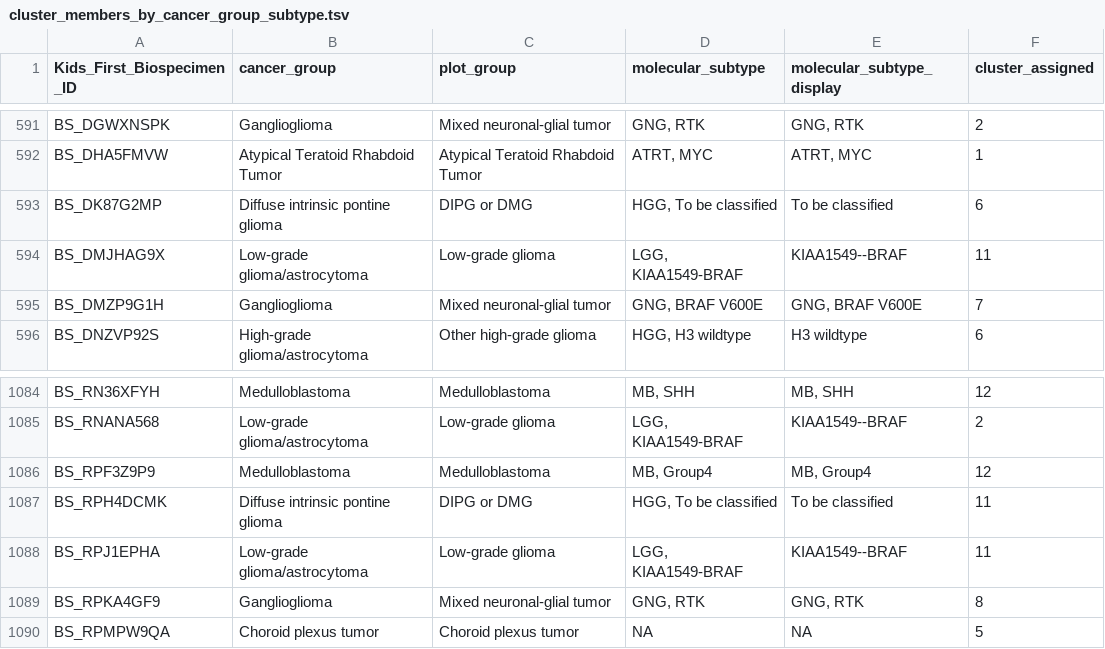
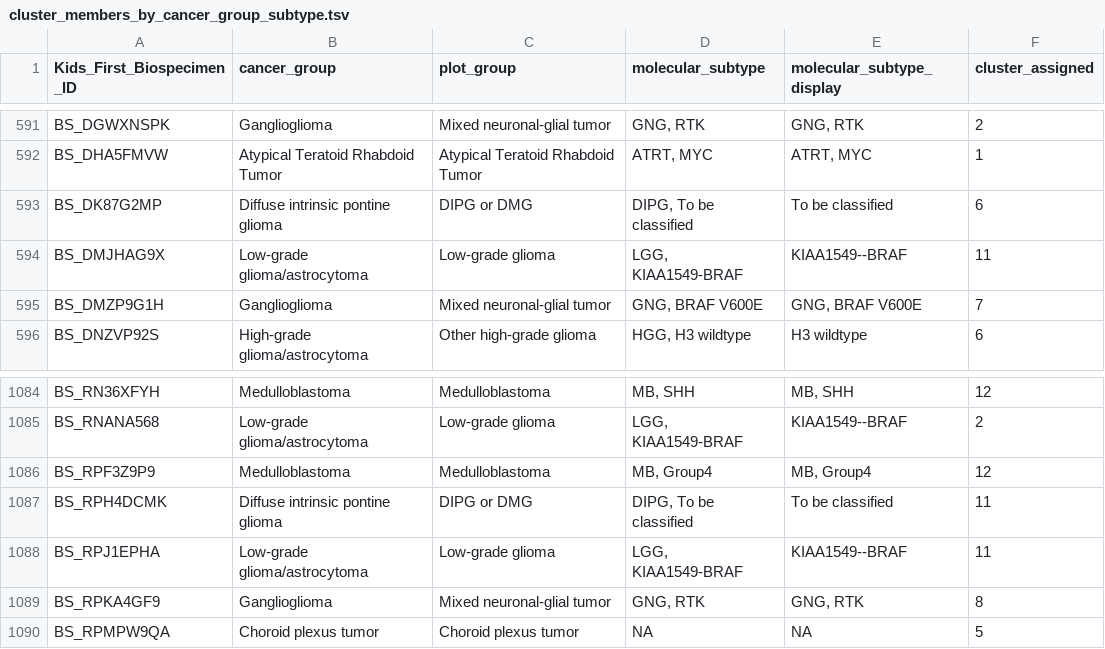
Before and after one commit to rokitalab/clk1-splicing, a TSV file: analyses/clustering_analysis/output/cluster_members_by_cancer_group_subtype.tsv, drawn as a sheet; only a part is shown, gaps mark what is left out; the diff covers the shown part only.

```diff
--- a/analyses/clustering_analysis/output/cluster_members_by_cancer_group_subtype.tsv
+++ b/analyses/clustering_analysis/output/cluster_members_by_cancer_group_subtype.tsv
@@ -592,3 +592,3 @@ BS_DGWXNSPK	Ganglioglioma	Mixed neuronal-glial tumor	GNG, RTK	GNG, RTK	2
 BS_DHA5FMVW	Atypical Teratoid Rhabdoid Tumor	Atypical Teratoid Rhabdoid Tumor	ATRT, MYC	ATRT, MYC	1
-BS_DK87G2MP	Diffuse intrinsic pontine glioma	DIPG or DMG	HGG, To be classified	To be classified	6
+BS_DK87G2MP	Diffuse intrinsic pontine glioma	DIPG or DMG	DIPG, To be classified	To be classified	6
 BS_DMJHAG9X	Low-grade glioma/astrocytoma	Low-grade glioma	LGG, KIAA1549-BRAF	KIAA1549--BRAF	11
@@ -1086,3 +1086,3 @@ BS_RNANA568	Low-grade glioma/astrocytoma	Low-grade glioma	LGG, KIAA1549-BRAF	KIA
 BS_RPF3Z9P9	Medulloblastoma	Medulloblastoma	MB, Group4	MB, Group4	12
-BS_RPH4DCMK	Diffuse intrinsic pontine glioma	DIPG or DMG	HGG, To be classified	To be classified	11
+BS_RPH4DCMK	Diffuse intrinsic pontine glioma	DIPG or DMG	DIPG, To be classified	To be classified	11
 BS_RPJ1EPHA	Low-grade glioma/astrocytoma	Low-grade glioma	LGG, KIAA1549-BRAF	KIAA1549--BRAF	11
```
Also changed, not shown: 12 edited cells elsewhere in this file, 4 other files.
